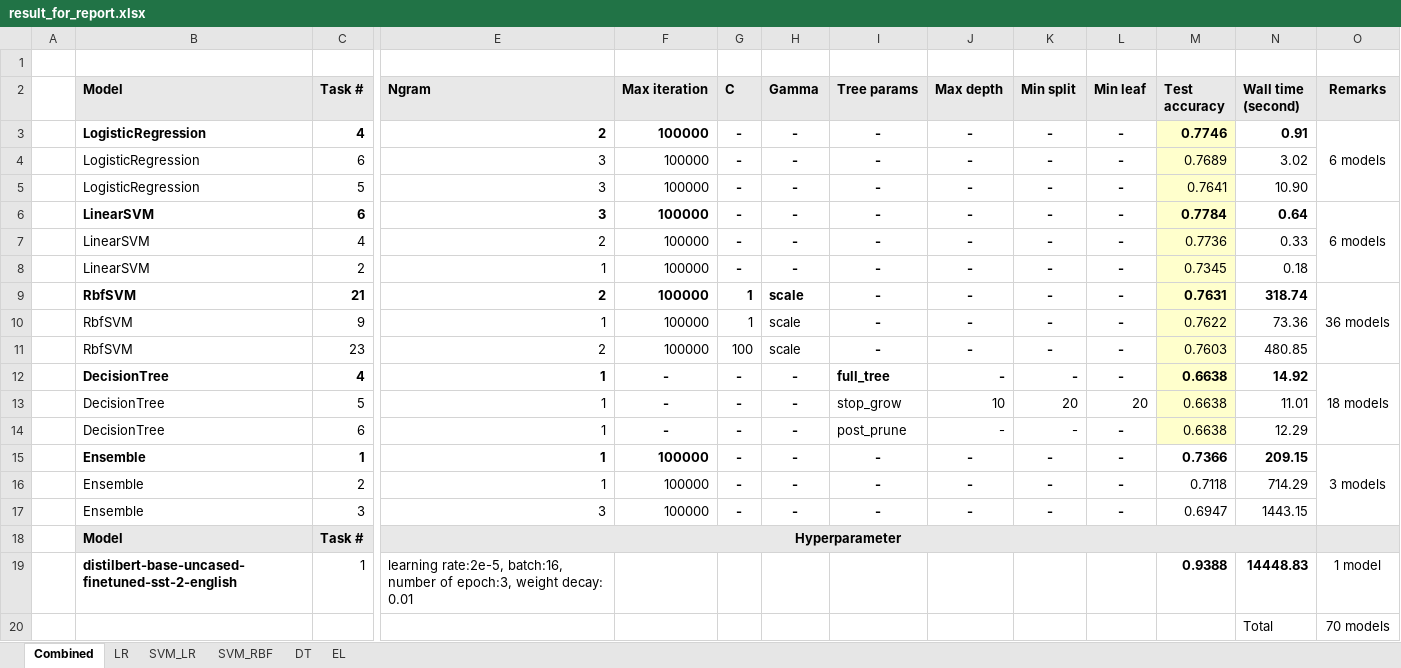
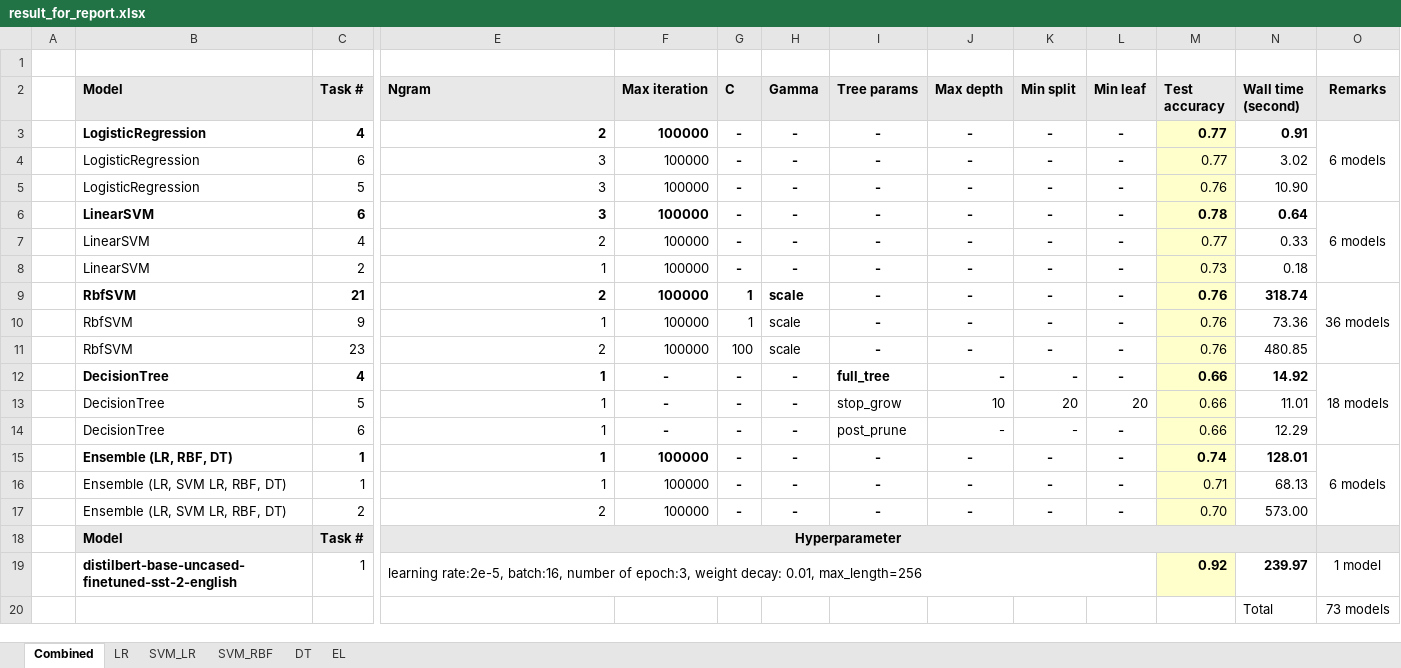
Before and after one commit to c004-ntu/KM6312_MovieRecommender, an Excel workbook: movie_sentiment/output/result_for_report.xlsx, sheet Combined, drawn as a sheet; only a part is shown, gaps mark what is left out; values as stored, in another font and other column widths than the file's, no borders; the diff names each change by its address in the sheet, - before the commit and + after, or states it on an @@ line.

```diff
--- a/movie_sentiment/output/result_for_report.xlsx (sheet Combined)
+++ b/movie_sentiment/output/result_for_report.xlsx (sheet Combined)
-M3 (Test accuracy): 0.7746
+M3 (Test accuracy): 0.77
-M4 (Test accuracy): 0.7689
+M4 (Test accuracy): 0.77
-M5 (Test accuracy): 0.7641
+M5 (Test accuracy): 0.76
-M6 (Test accuracy): 0.7784
+M6 (Test accuracy): 0.78
-M7 (Test accuracy): 0.7736
+M7 (Test accuracy): 0.77
-M8 (Test accuracy): 0.7345
+M8 (Test accuracy): 0.73
-M9 (Test accuracy): 0.7631
+M9 (Test accuracy): 0.76
-M10 (Test accuracy): 0.7622
+M10 (Test accuracy): 0.76
-M11 (Test accuracy): 0.7603
+M11 (Test accuracy): 0.76
-M12:M14 (Test accuracy): 0.6638
+M12:M14 (Test accuracy): 0.66
-B15 (Model): Ensemble
+B15 (Model): Ensemble (LR, RBF, DT)
-M15 (Test accuracy): 0.7366
+M15 (Test accuracy): 0.74
-M15:M17 fill: none
+M15:M17 fill: #FFFFCC
-N15 (Wall time (second)): 209.15
+N15 (Wall time (second)): 128.01
-O15 (Remarks): 3 models
+O15 (Remarks): 6 models
-B16:B17 (Model): Ensemble
+B16:B17 (Model): Ensemble (LR, SVM LR, RBF, DT)
-C16 (Task #): 2
+C16 (Task #): 1
-M16 (Test accuracy): 0.7118
+M16 (Test accuracy): 0.71
-N16 (Wall time (second)): 714.29
+N16 (Wall time (second)): 68.13
-C17 (Task #): 3
+C17 (Task #): 2
-E17 (Ngram): 3
+E17 (Ngram): 2
-M17 (Test accuracy): 0.6947
+M17 (Test accuracy): 0.70
-N17 (Wall time (second)): 1443.15
+N17 (Wall time (second)): 573.00
-E19 (Ngram): …weight decay: 0.01
+E19 (Ngram): …weight decay: 0.01, max_length=256
+E19:L19 merged
-M19 (Test accuracy): 0.9388
+M19 (Test accuracy): 0.92
-M19 fill: none
+M19 fill: #FFFFCC
-N19 (Wall time (second)): 14448.83
+N19 (Wall time (second)): 239.97
-O20 (Remarks): 70 models
+O20 (Remarks): 73 models
```
Also changed, not shown: sheet EL, 10 other files.
